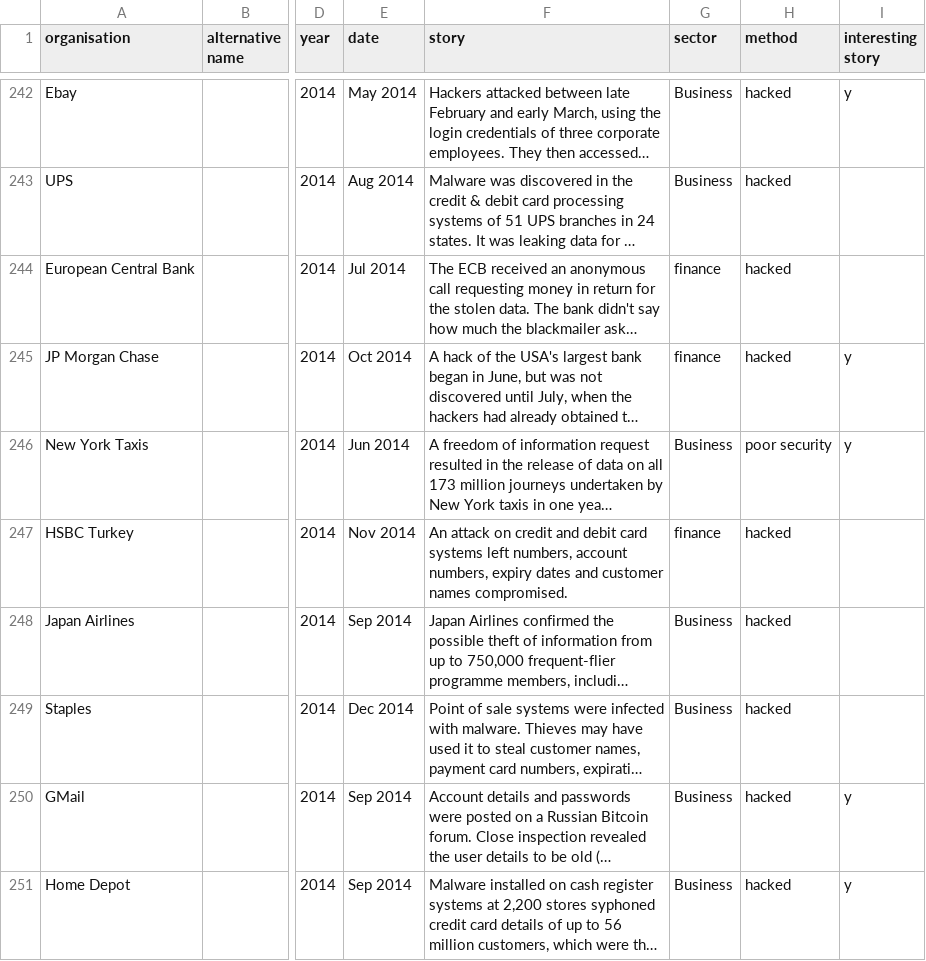
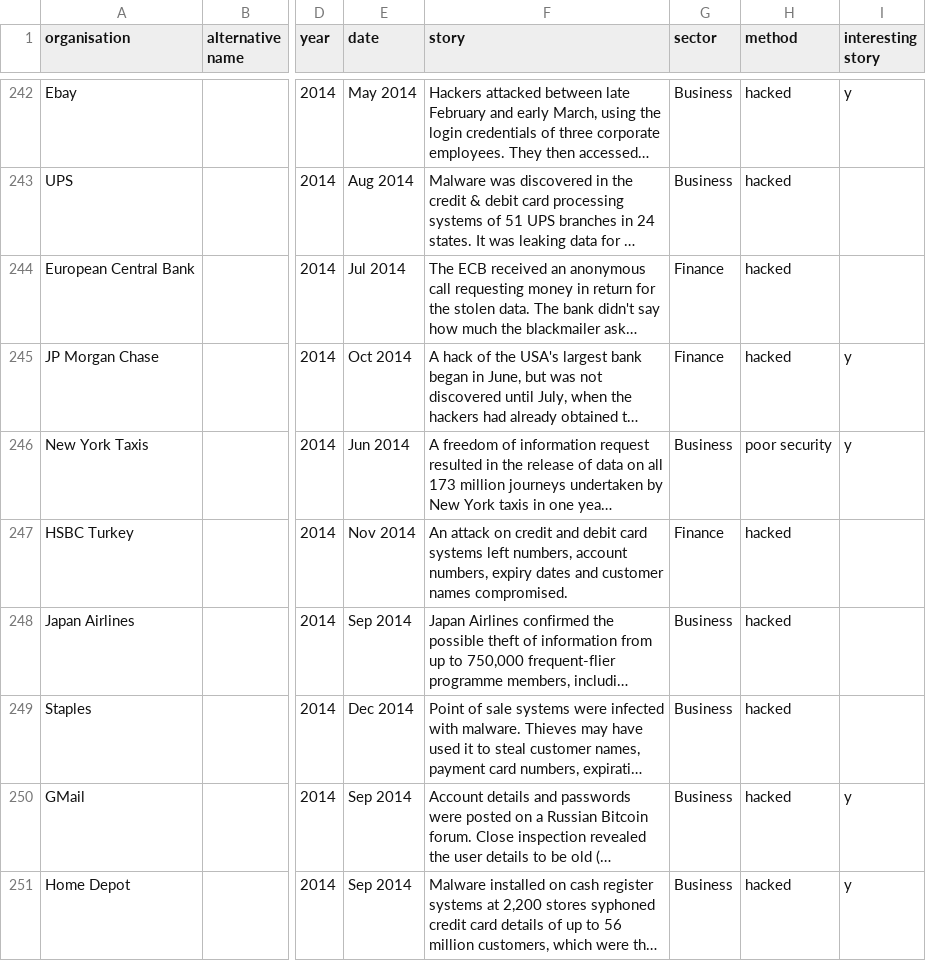
Before and after one commit to Omycron83/datascience-pr, a CSV file: Kaggle_DB_updated.csv, drawn as a sheet; only a part is shown, gaps mark what is left out; long unchanged cells end in …; the diff covers the shown part only; the diff names each change by its address in the sheet, - before the commit and + after, or states it on an @@ line.

```diff
--- a/Kaggle_DB_updated.csv
+++ b/Kaggle_DB_updated.csv
-G244:G245 (sector): finance
+G244:G245 (sector): Finance
-G247 (sector): finance
+G247 (sector): Finance
```
Also changed, not shown: 36 edited cells elsewhere in this file, 1 other file.
